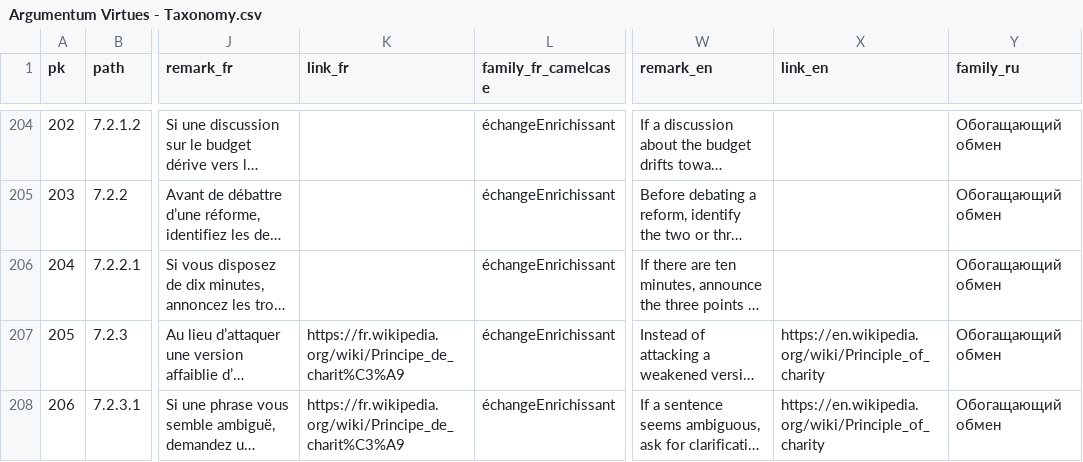
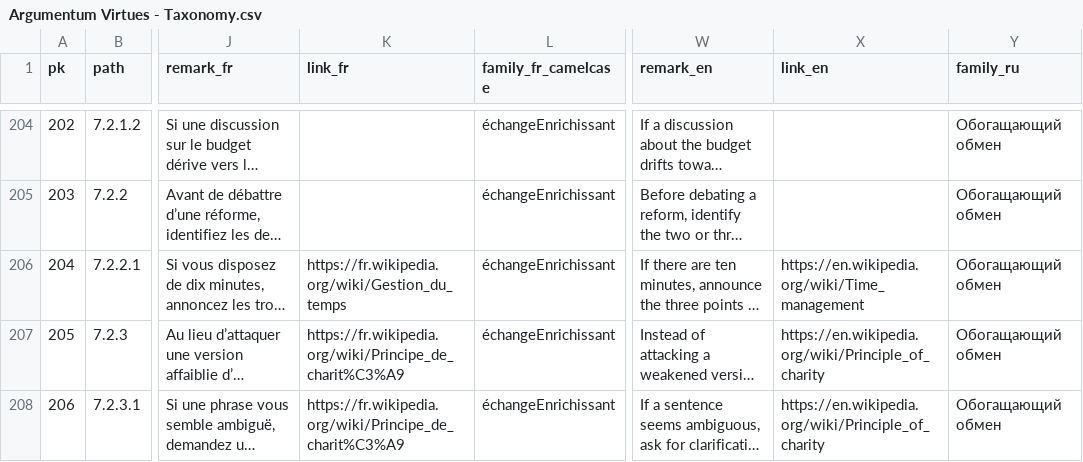
Before and after one commit to ArgumentumGames/Argumentum, a CSV file: Cards/Fallacies/Argumentum Virtues - Taxonomy.csv, drawn as a sheet; only a part is shown, gaps mark what is left out; long unchanged cells end in …; the diff covers the shown part only; the diff names each change by its address in the sheet, - before the commit and + after, or states it on an @@ line.

```diff
--- a/Cards/Fallacies/Argumentum Virtues - Taxonomy.csv
+++ b/Cards/Fallacies/Argumentum Virtues - Taxonomy.csv
-K206 (link_fr): (empty)
+K206 (link_fr): https://fr.wikipedia.org/wiki/Gestion_du_temps
-X206 (link_en): (empty)
+X206 (link_en): https://en.wikipedia.org/wiki/Time_management
```
Also changed, not shown: 14 edited cells elsewhere in this file, 2 other files.
